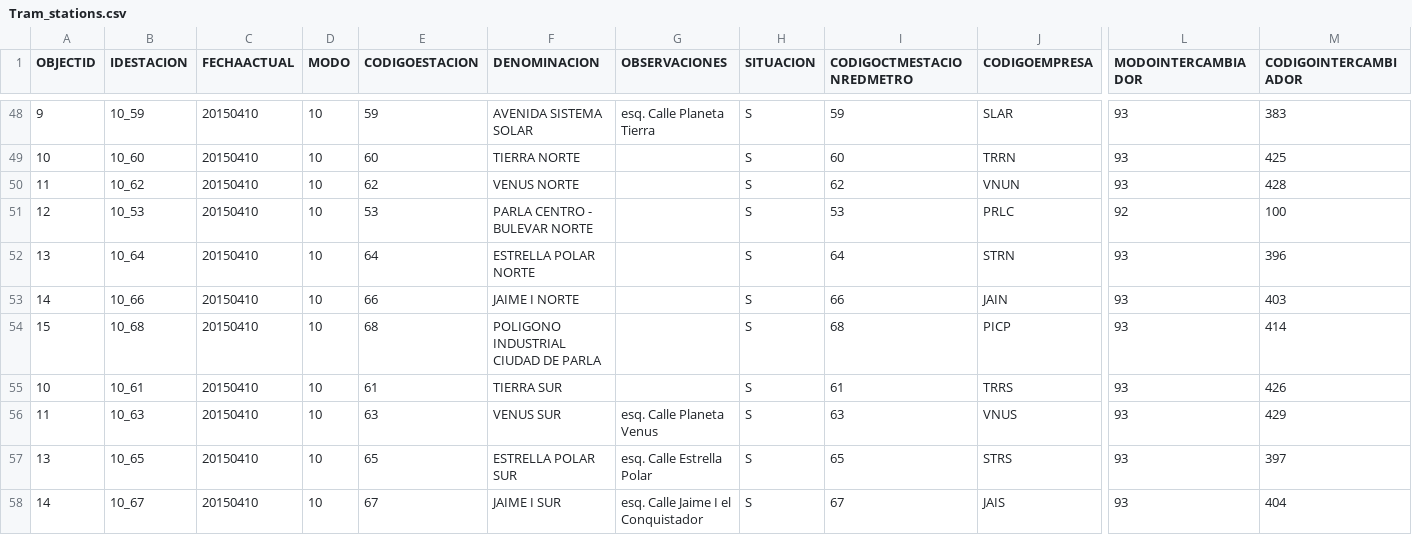
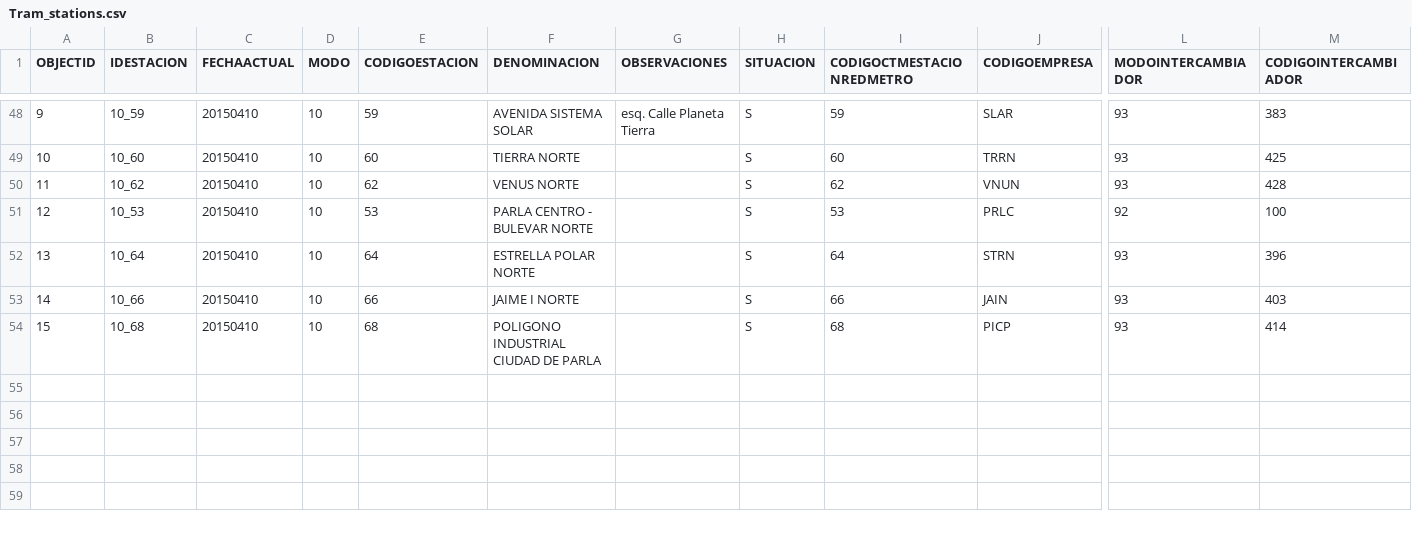
Before and after one commit to xBaank/MadridTransporte-backup, a CSV file: Tram_stations.csv, drawn as a sheet; only a part is shown, gaps mark what is left out; rows hold the shown columns only; the diff names each change by its address in the sheet, - before the commit and + after, or states it on an @@ line.

Commit message:
Update data (#5)

```diff
--- a/Tram_stations.csv
+++ b/Tram_stations.csv
-row 55: 10 | 10_61 | 20150410 | 10 | 61 | TIERRA SUR |  | S | 61 | TRRS | 93 | 426
-row 56: 11 | 10_63 | 20150410 | 10 | 63 | VENUS SUR | esq. Calle Planeta Venus | S | 63 | VNUS | 93 | 429
-row 57: 13 | 10_65 | 20150410 | 10 | 65 | ESTRELLA POLAR SUR | esq. Calle Estrella Polar | S | 65 | STRS | 93 | 397
-row 58: 14 | 10_67 | 20150410 | 10 | 67 | JAIME I SUR | esq. Calle Jaime I el Conquistador | S | 67 | JAIS | 93 | 404
```
Also changed, not shown: 6 other files.
